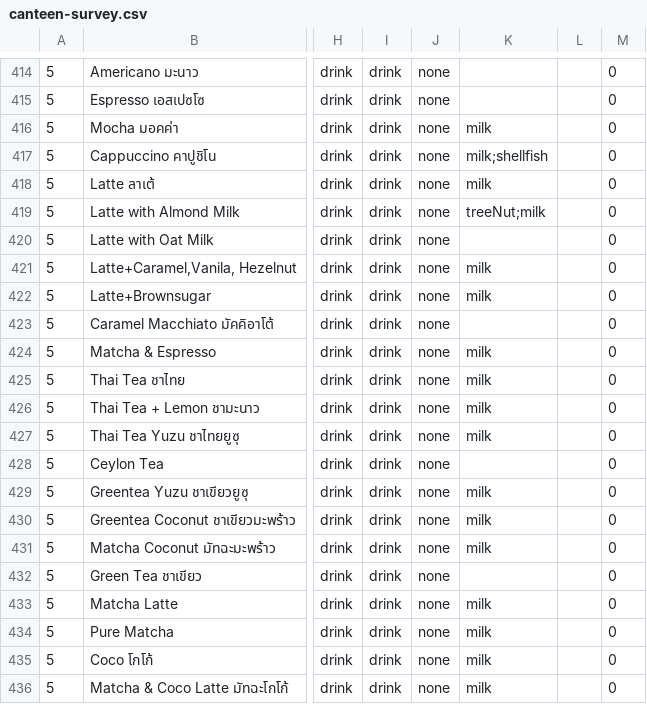
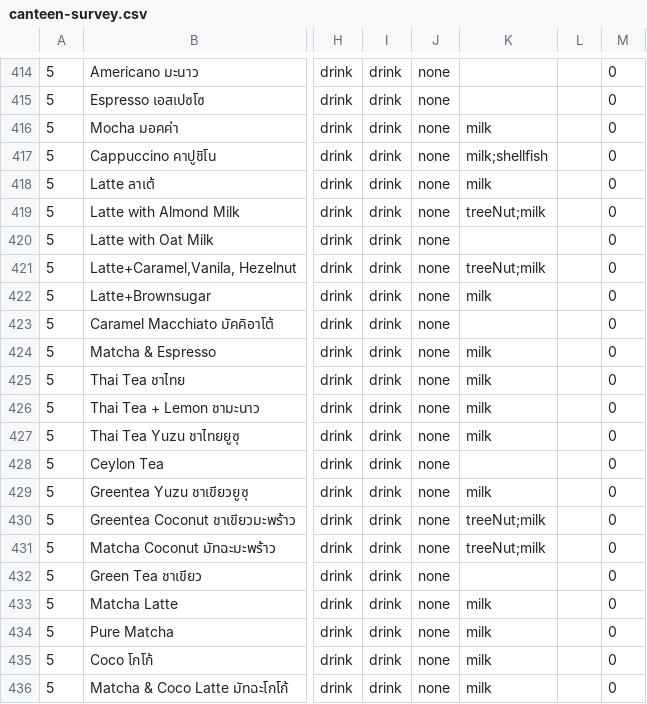
Before and after one commit to tuscthaprachan/tpclifeweb, a CSV file: data/canteen-survey.csv, drawn as a sheet; only a part is shown, gaps mark what is left out; the diff covers the shown part only; the diff names each change by its address in the sheet, - before the commit and + after, or states it on an @@ line.

```diff
--- a/data/canteen-survey.csv
+++ b/data/canteen-survey.csv
-K421: milk
+K421: treeNut;milk
-K430:K431: milk
+K430:K431: treeNut;milk
```
Also changed, not shown: 14 edited cells elsewhere in this file, 7 other files.
